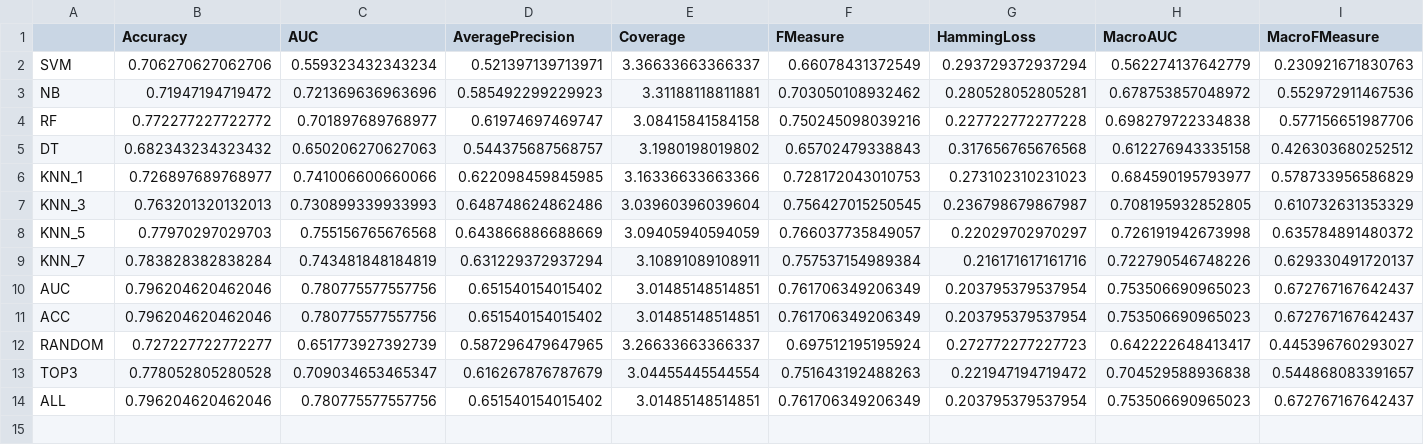
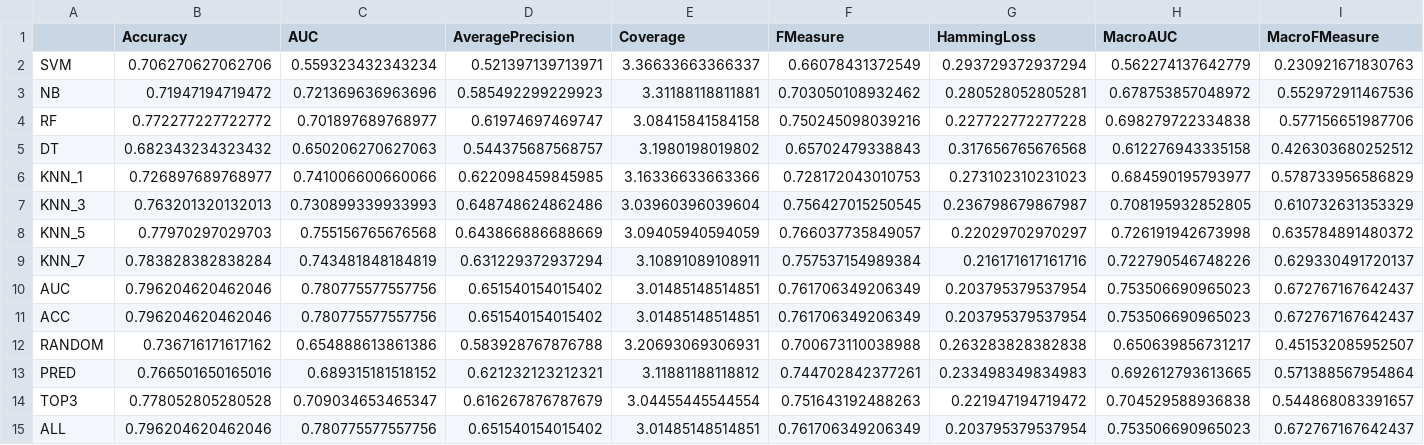
Before and after one commit to rivolli/mlmlbr, a CSV file: results/emotions-info.csv, drawn as a sheet; only a part is shown; rows hold the shown columns only; the diff covers the shown part only; the diff names each change by its address in the sheet, - before the commit and + after, or states it on an @@ line.

Commit message:
Complete results with prediction

```diff
--- a/results/emotions-info.csv
+++ b/results/emotions-info.csv
-B12 (Accuracy): 0.727227722772277
+B12 (Accuracy): 0.736716171617162
-C12 (AUC): 0.651773927392739
+C12 (AUC): 0.654888613861386
-D12 (AveragePrecision): 0.587296479647965
+D12 (AveragePrecision): 0.583928767876788
-E12 (Coverage): 3.26633663366337
+E12 (Coverage): 3.20693069306931
-F12 (FMeasure): 0.697512195195924
+F12 (FMeasure): 0.700673110038988
-G12 (HammingLoss): 0.272772277227723
+G12 (HammingLoss): 0.263283828382838
-H12 (MacroAUC): 0.642222648413417
+H12 (MacroAUC): 0.650639856731217
-I12 (MacroFMeasure): 0.445396760293027
+I12 (MacroFMeasure): 0.451532085952507
+row 13: PRED | 0.766501650165016 | 0.689315181518152 | 0.621232123212321 | 3.11881188118812 | 0.744702842377261 | 0.233498349834983 | 0.692612793613665 | 0.571388567954864
```
Also changed, not shown: 11 edited cells elsewhere in this file, results/bibtex-info.csv, results/enron-info.csv, 11 other files.
